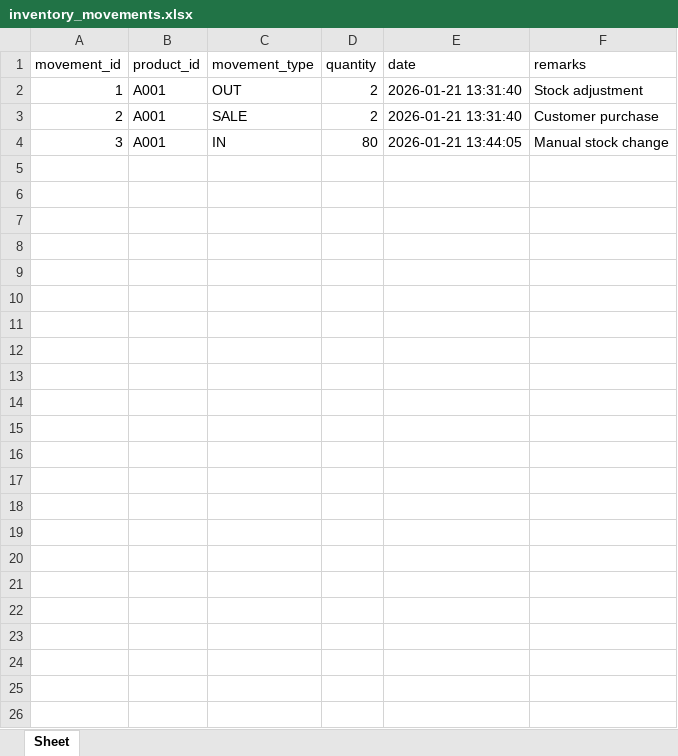
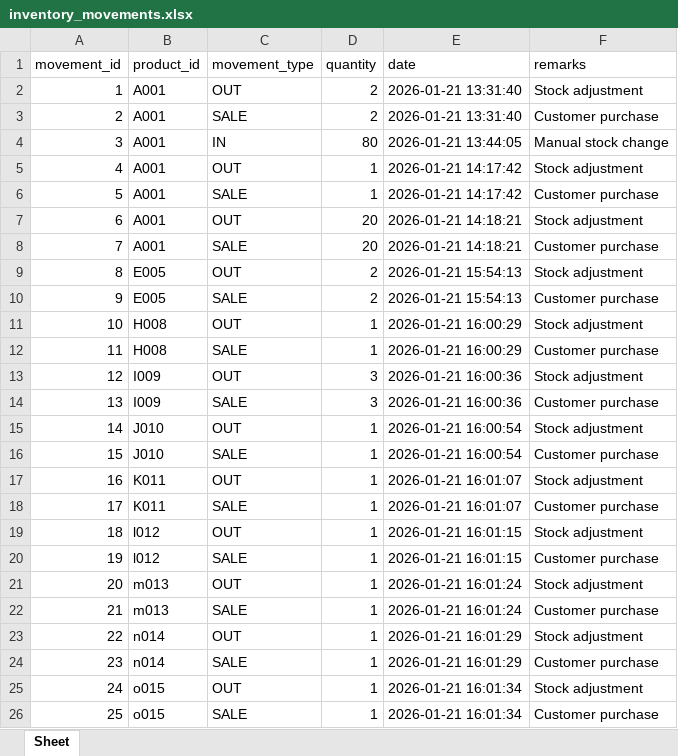
Before and after one commit to bongalosjustinejaeg8-star/Inventory-System, an Excel workbook: inventory_movements.xlsx, sheet Sheet, drawn as a sheet; values as stored, in another font and other column widths than the file's, no borders; the diff names each change by its address in the sheet, - before the commit and + after, or states it on an @@ line.

```diff
--- a/inventory_movements.xlsx (sheet Sheet)
+++ b/inventory_movements.xlsx (sheet Sheet)
+row 5: 4 | A001 | OUT | 1 | 2026-01-21 14:17:42 | Stock adjustment
+row 6: 5 | A001 | SALE | 1 | 2026-01-21 14:17:42 | Customer purchase
+row 7: 6 | A001 | OUT | 20 | 2026-01-21 14:18:21 | Stock adjustment
+row 8: 7 | A001 | SALE | 20 | 2026-01-21 14:18:21 | Customer purchase
+row 9: 8 | E005 | OUT | 2 | 2026-01-21 15:54:13 | Stock adjustment
+row 10: 9 | E005 | SALE | 2 | 2026-01-21 15:54:13 | Customer purchase
+row 11: 10 | H008 | OUT | 1 | 2026-01-21 16:00:29 | Stock adjustment
+row 12: 11 | H008 | SALE | 1 | 2026-01-21 16:00:29 | Customer purchase
+row 13: 12 | I009 | OUT | 3 | 2026-01-21 16:00:36 | Stock adjustment
+row 14: 13 | I009 | SALE | 3 | 2026-01-21 16:00:36 | Customer purchase
+row 15: 14 | J010 | OUT | 1 | 2026-01-21 16:00:54 | Stock adjustment
+row 16: 15 | J010 | SALE | 1 | 2026-01-21 16:00:54 | Customer purchase
+row 17: 16 | K011 | OUT | 1 | 2026-01-21 16:01:07 | Stock adjustment
+row 18: 17 | K011 | SALE | 1 | 2026-01-21 16:01:07 | Customer purchase
+row 19: 18 | l012 | OUT | 1 | 2026-01-21 16:01:15 | Stock adjustment
+row 20: 19 | l012 | SALE | 1 | 2026-01-21 16:01:15 | Customer purchase
+row 21: 20 | m013 | OUT | 1 | 2026-01-21 16:01:24 | Stock adjustment
+row 22: 21 | m013 | SALE | 1 | 2026-01-21 16:01:24 | Customer purchase
+row 23: 22 | n014 | OUT | 1 | 2026-01-21 16:01:29 | Stock adjustment
+row 24: 23 | n014 | SALE | 1 | 2026-01-21 16:01:29 | Customer purchase
+row 25: 24 | o015 | OUT | 1 | 2026-01-21 16:01:34 | Stock adjustment
+row 26: 25 | o015 | SALE | 1 | 2026-01-21 16:01:34 | Customer purchase
```
Also changed, not shown: Database.xlsx, sale.xlsx, 4 other files.
